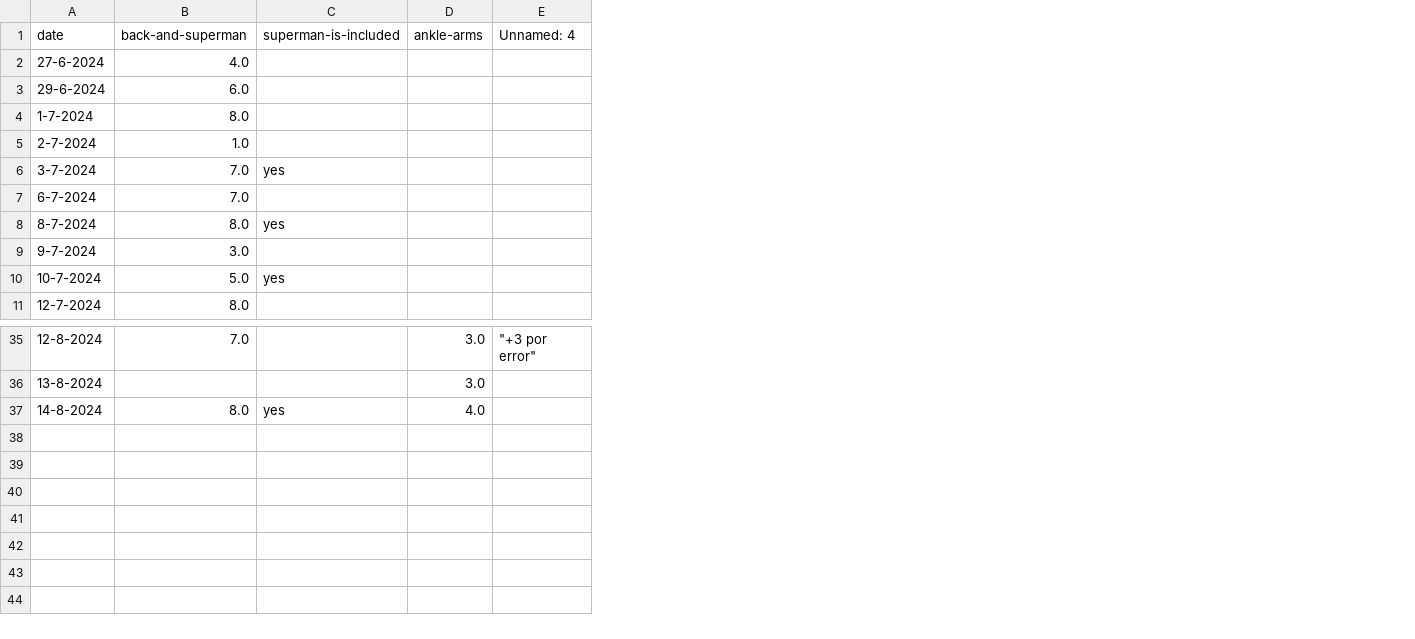
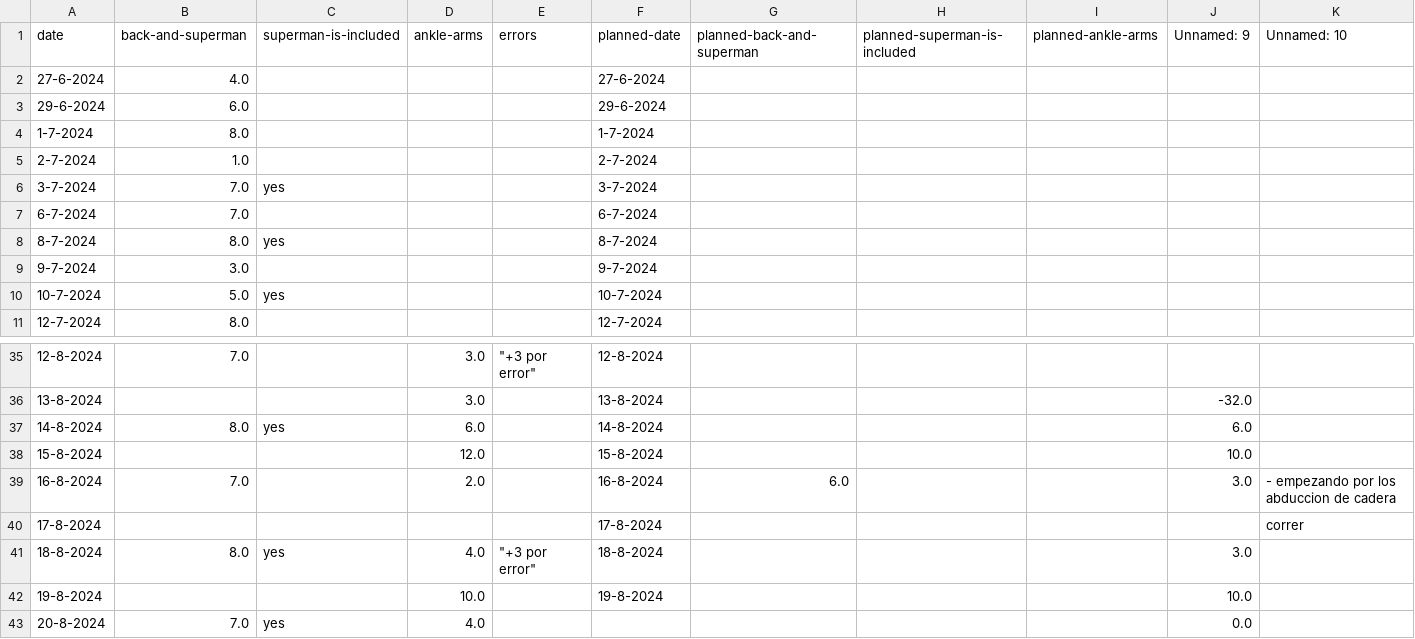
Before and after one commit to JaumeAmoresDS/activity-tracker, a CSV file: pilates.csv, drawn as a sheet; only a part is shown, gaps mark what is left out; the diff names each change by its address in the sheet, - before the commit and + after, or states it on an @@ line.

```diff
--- a/pilates.csv
+++ b/pilates.csv
+column F (planned-date), rows 2-11: 27-6-2024 | 29-6-2024 | 1-7-2024 | 2-7-2024 | 3-7-2024 | 6-7-2024 | 8-7-2024 | 9-7-2024 | 10-7-2024 | 12-7-2024; rows 35-37: 12-8-2024 | 13-8-2024 | 14-8-2024
+column G (planned-back-and-superman), empty
+column H (planned-superman-is-included), empty
+column I (planned-ankle-arms), empty
+column J (Unnamed: 9), rows 36-37: -32.0 | 6.0
+column K (Unnamed: 10), empty
-E1: Unnamed: 4
+E1: errors
-D37 (ankle-arms): 4.0
+D37 (ankle-arms): 6.0
+row 38: 15-8-2024 |  |  | 12.0 |  | 15-8-2024 |  |  |  | 10.0
+row 39: 16-8-2024 | 7.0 |  | 2.0 |  | 16-8-2024 | 6.0 |  |  | 3.0 | - empezando por los abduccion de cadera
+row 40: 17-8-2024 |  |  |  |  | 17-8-2024 |  |  |  |  | correr
+row 41: 18-8-2024 | 8.0 | yes | 4.0 | "+3 por error" | 18-8-2024 |  |  |  | 3.0
+row 42: 19-8-2024 |  |  | 10.0 |  | 19-8-2024 |  |  |  | 10.0
+row 43: 20-8-2024 | 7.0 | yes | 4.0 |  |  |  |  |  | 0.0
```
Also changed, not shown: 3 other files.
